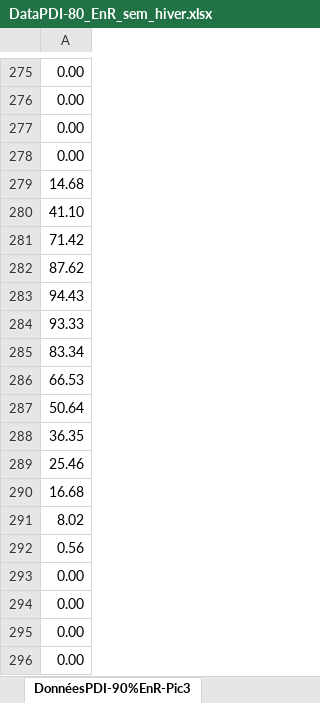
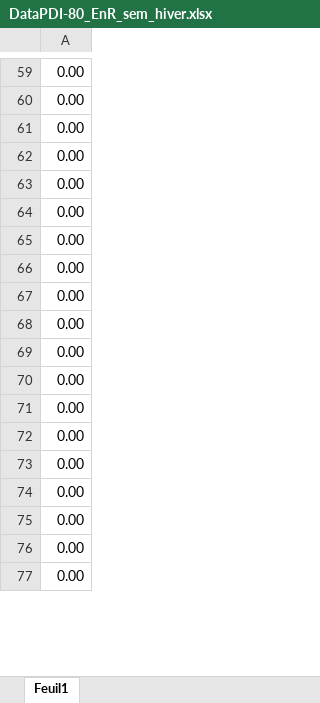
Before and after one commit to Gadac1/STORATOM, an Excel workbook: Profils/DataPDI-80_EnR_sem_hiver.xlsx, sheet Feuil1, drawn as a sheet; only a part is shown, gaps mark what is left out; the shorter side is filled out with more unchanged rows; values as stored, in another font and other column widths than the file's, no borders; removed rows and columns are numbered as before the commit, all else as after; the diff covers the shown part only; the diff names each change by its address in the sheet, - before the commit and + after, or states it on an @@ line.

```diff
--- a/Profils/DataPDI-80_EnR_sem_hiver.xlsx (sheet Feuil1)
+++ b/Profils/DataPDI-80_EnR_sem_hiver.xlsx (sheet Feuil1)
-sheet tab: DonnéesPDI-90%EnR-Pic3
+sheet tab: Feuil1
-row 279: 14.68
-row 280: 41.10
-row 281: 71.42
-row 282: 87.62
-row 283: 94.43
-row 284: 93.33
-row 285: 83.34
-row 286: 66.53
-row 287: 50.64
-row 288: 36.35
-row 289: 25.46
-row 290: 16.68
-row 291: 8.02
-row 292: 0.56
```
Also changed, not shown: 205 added rows, 144 removed rows, 72 moved rows and 10 edited cells elsewhere in this sheet, Profils/DataPDI-50_EnR_sem_hiver.xlsx, Profils/DataPDI-90_EnR_sem_hiver.xlsx, 3 other files.
